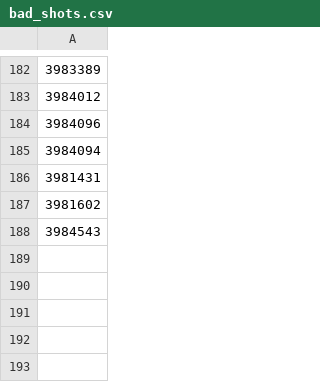
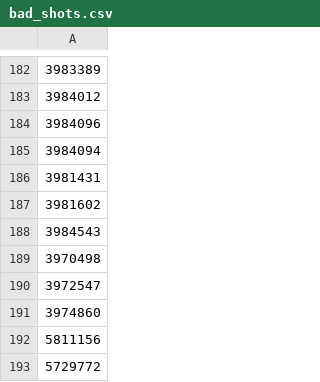
Before and after one commit to JackLich10/ncaa_shots, a CSV file: data/womens/bad_shots.csv, drawn as a sheet; only a part is shown, gaps mark what is left out; the diff names each change by its address in the sheet, - before the commit and + after, or states it on an @@ line.

```diff
--- a/data/womens/bad_shots.csv
+++ b/data/womens/bad_shots.csv
+row 189: 3970498
+row 190: 3972547
+row 191: 3974860
+row 192: 5811156
+row 193: 5729772
```
Also changed, not shown: data/mens/bad_shots.csv, data/mens/games.csv, 3 other files.
